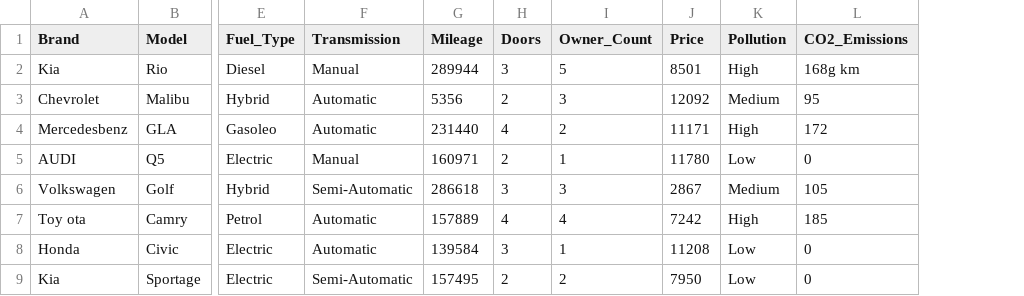
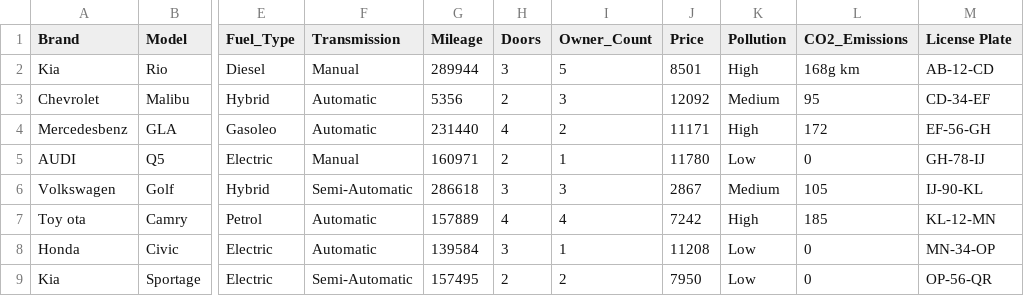
Before and after one commit to fabiocosta191/Projeto_ISI_Tb1, a CSV file: Project/resource/car_information_dataset.csv, drawn as a sheet; only a part is shown, gaps mark what is left out; the diff names each change by its address in the sheet, - before the commit and + after, or states it on an @@ line.

```diff
--- a/Project/resource/car_information_dataset.csv
+++ b/Project/resource/car_information_dataset.csv
+column M (License Plate), rows 2-9: AB-12-CD | CD-34-EF | EF-56-GH | GH-78-IJ | IJ-90-KL | KL-12-MN | MN-34-OP | OP-56-QR
```
Also changed, not shown: 3 other files.
